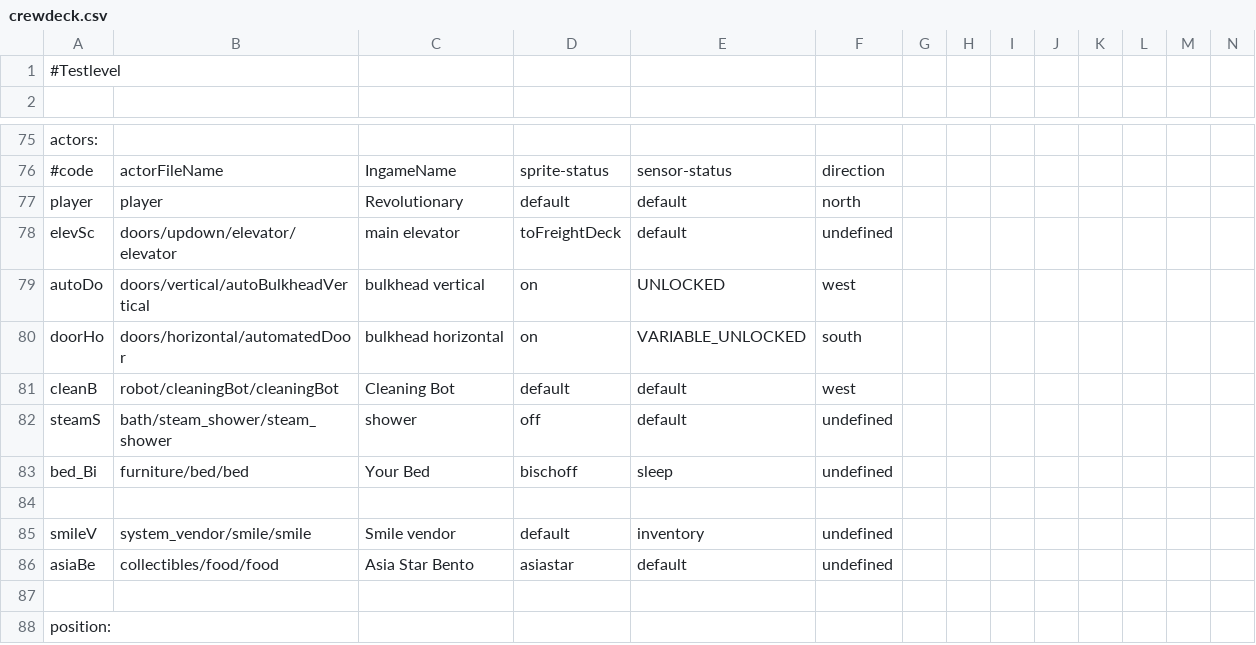
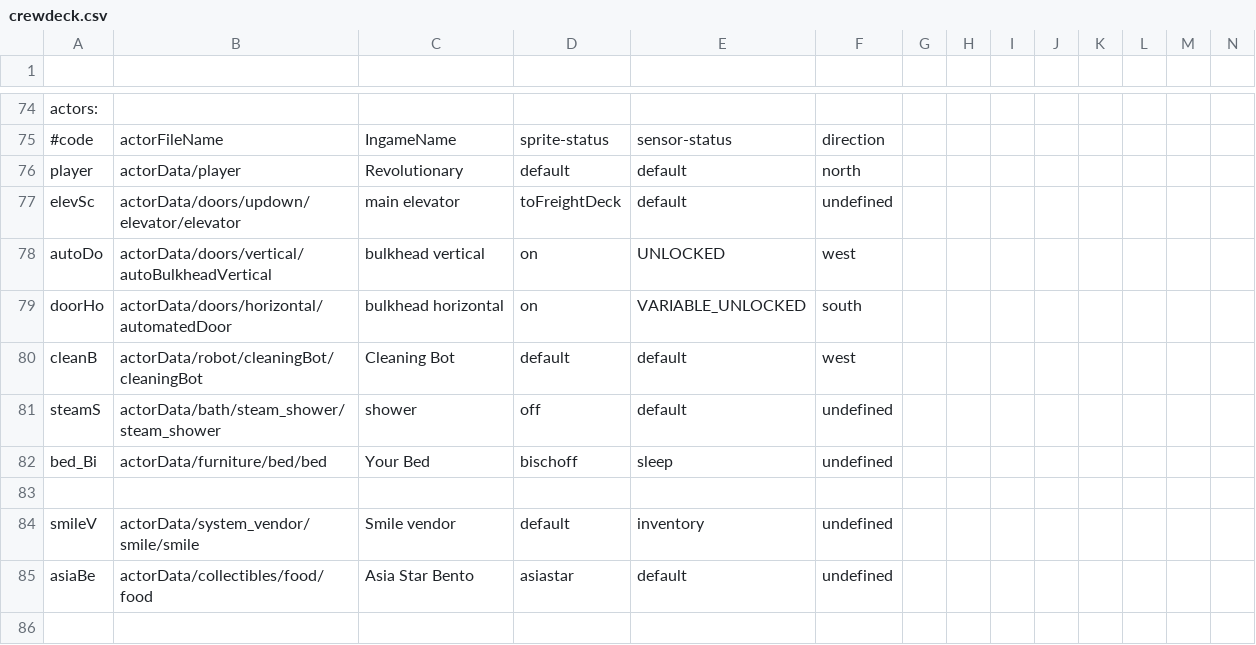
Before and after one commit to WolfgangBischoff/Ceres, a CSV file: src/main/resources/level/crewdeck/crewdeck.csv, drawn as a sheet; only a part is shown, gaps mark what is left out; the shorter side is filled out with more unchanged rows; removed rows and columns are numbered as before the commit, all else as after; rows hold the shown columns only; the diff names each change by its address in the sheet, - before the commit and + after, or states it on an @@ line.

```diff
--- a/src/main/resources/level/crewdeck/crewdeck.csv
+++ b/src/main/resources/level/crewdeck/crewdeck.csv
-row 1: #Testlevel
-B76: player
+B76: actorData/player
-B77: doors/updown/elevator/elevator
+B77: actorData/doors/updown/elevator/elevator
-B78: doors/vertical/autoBulkheadVertical
+B78: actorData/doors/vertical/autoBulkheadVertical
-B79: doors/horizontal/automatedDoor
+B79: actorData/doors/horizontal/automatedDoor
-B80: robot/cleaningBot/cleaningBot
+B80: actorData/robot/cleaningBot/cleaningBot
-B81: bath/steam_shower/steam_shower
+B81: actorData/bath/steam_shower/steam_shower
-B82: furniture/bed/bed
+B82: actorData/furniture/bed/bed
-B84: system_vendor/smile/smile
+B84: actorData/system_vendor/smile/smile
-B85: collectibles/food/food
+B85: actorData/collectibles/food/food
```
Also changed, not shown: src/main/resources/actorData/system_vendor/smile/smile.csv, src/main/resources/global_systems/transporter_air_system.csv, 11 other files.
